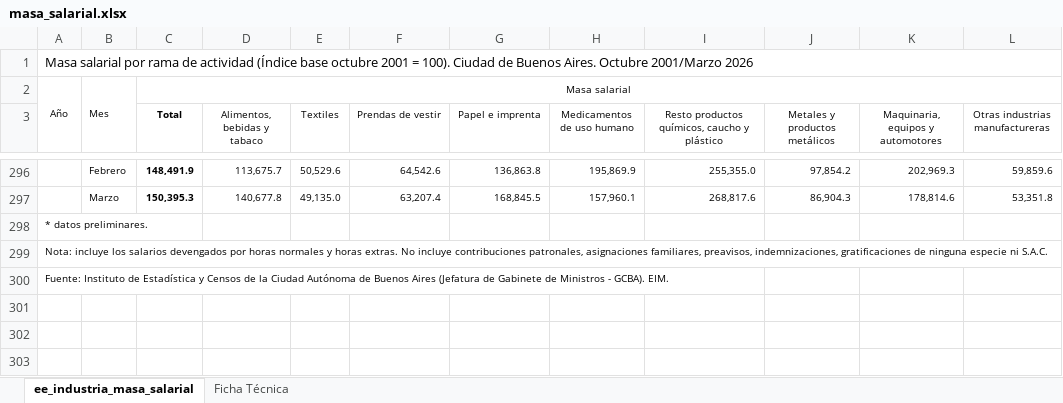
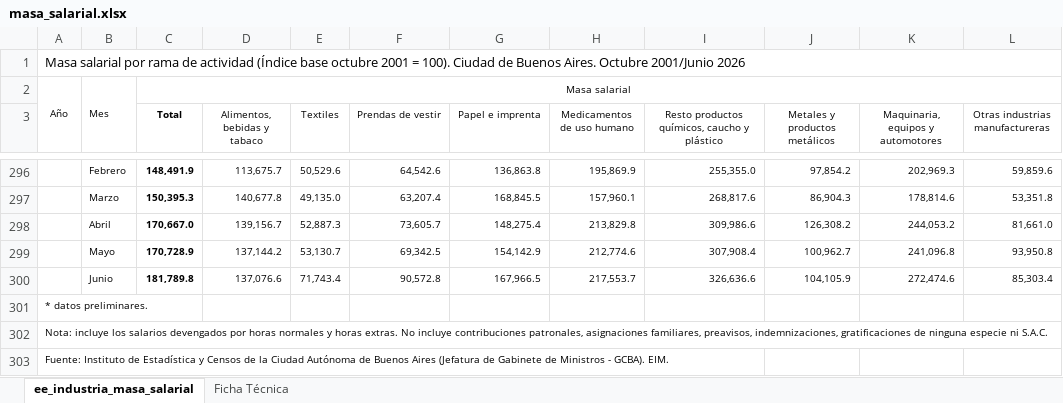
Before and after one commit to nwalovnik/Tablero-Macro-Caba, an Excel workbook: idecba/masa_salarial.xlsx, sheet ee_industria_masa_salarial, drawn as a sheet; only a part is shown, gaps mark what is left out; values as stored, in another font and other column widths than the file's, no borders; the diff names each change by its address in the sheet, - before the commit and + after, or states it on an @@ line.

```diff
--- a/idecba/masa_salarial.xlsx (sheet ee_industria_masa_salarial)
+++ b/idecba/masa_salarial.xlsx (sheet ee_industria_masa_salarial)
@@ column A renumbered in row 1 @@
+row 298:  | Abril | 170,667.0 | 139,156.7 | 52,887.3 | 73,605.7 | 148,275.4 | 213,829.8 | 309,986.6 | 126,308.2 | 244,053.2 | 81,661.0
+row 299:  | Mayo | 170,728.9 | 137,144.2 | 53,130.7 | 69,342.5 | 154,142.9 | 212,774.6 | 307,908.4 | 100,962.7 | 241,096.8 | 93,950.8
+row 300:  | Junio | 181,789.8 | 137,076.6 | 71,743.4 | 90,572.8 | 167,966.5 | 217,553.7 | 326,636.6 | 104,105.9 | 272,474.6 | 85,303.4
```
Also changed, not shown: 3 other files.
